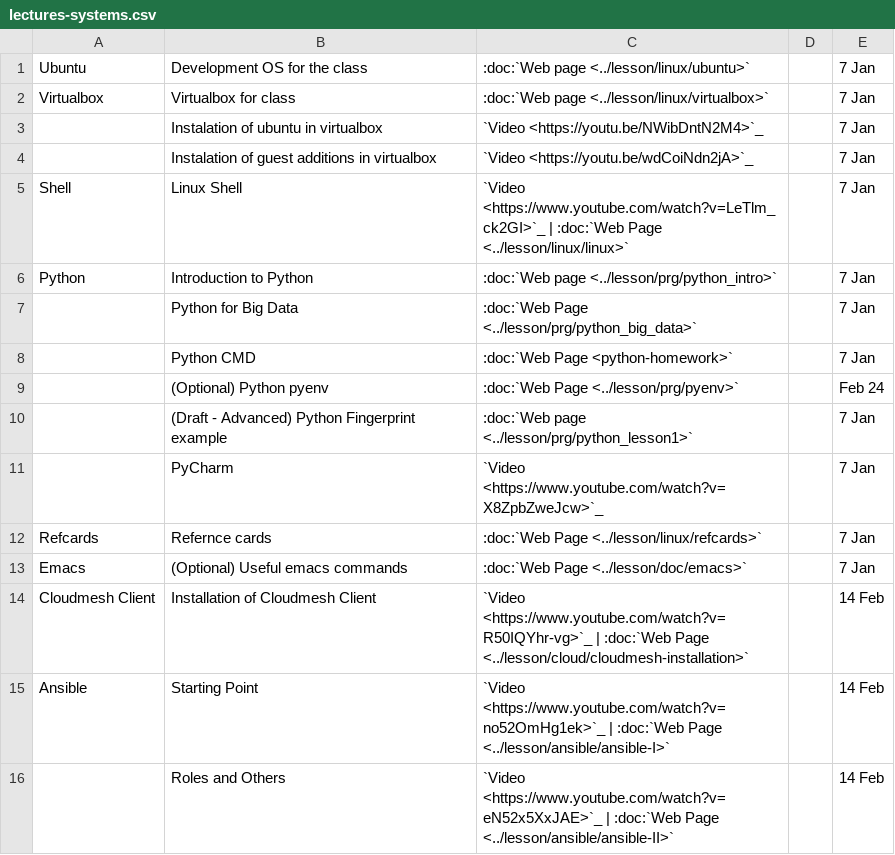
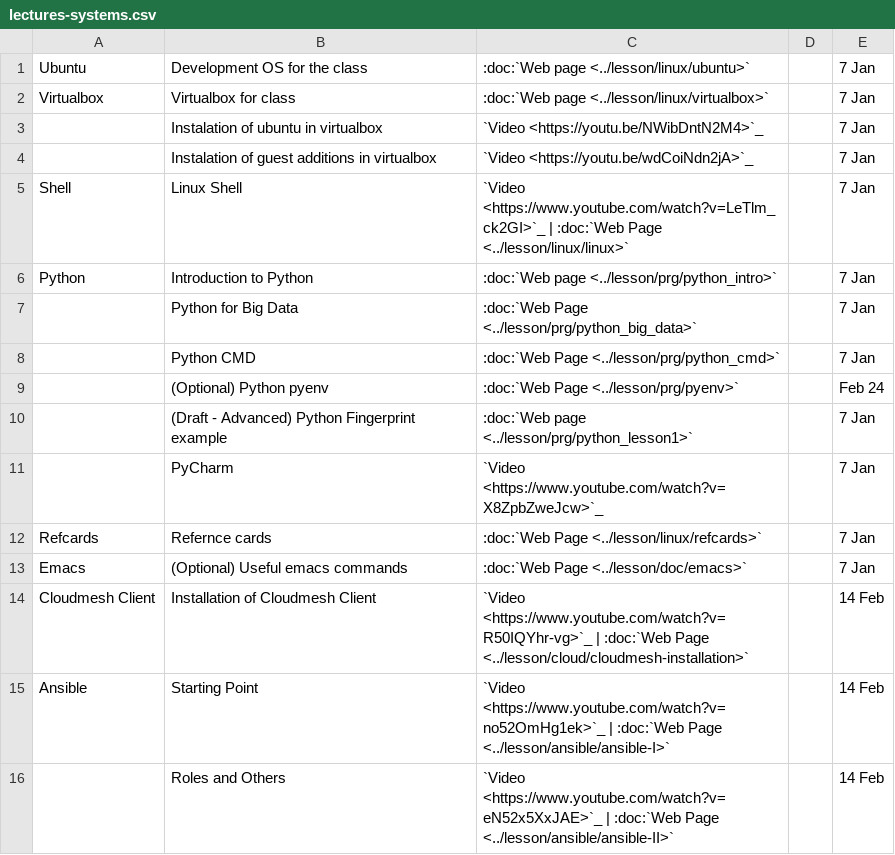
Before and after one commit to cloudmesh/classes, a CSV file: docs/source/i524/lectures-systems.csv, drawn as a sheet.

```diff
--- a/docs/source/i524/lectures-systems.csv
+++ b/docs/source/i524/lectures-systems.csv
@@ -7,3 +7,3 @@ Python, Introduction to Python, :doc:`Web page <../lesson/prg/python_intro>`,,7
       , Python for Big Data, :doc:`Web Page <../lesson/prg/python_big_data>`,,7 Jan
-      , Python CMD, :doc:`Web Page <python-homework>`,,7 Jan
+      , Python CMD, :doc:`Web Page <../lesson/prg/python_cmd>`,,7 Jan
       , (Optional) Python pyenv, :doc:`Web Page <../lesson/prg/pyenv>`,,Feb 24
```
Also changed, not shown: 4 other files.
